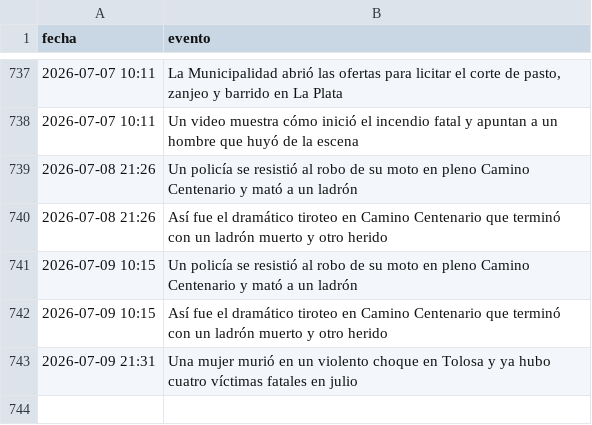
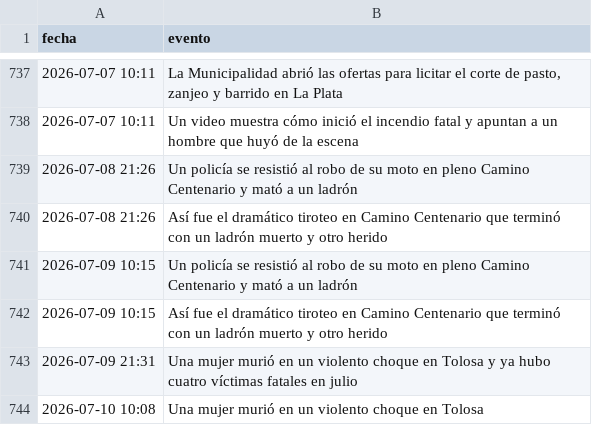
Before and after one commit to FacundoSu1986/monitor-servicios-lp, a CSV file: historial_lp.csv, drawn as a sheet; only a part is shown, gaps mark what is left out; the diff names each change by its address in the sheet, - before the commit and + after, or states it on an @@ line.

```diff
--- a/historial_lp.csv
+++ b/historial_lp.csv
+row 744: 2026-07-10 10:08 | Una mujer murió en un violento choque en Tolosa
```
